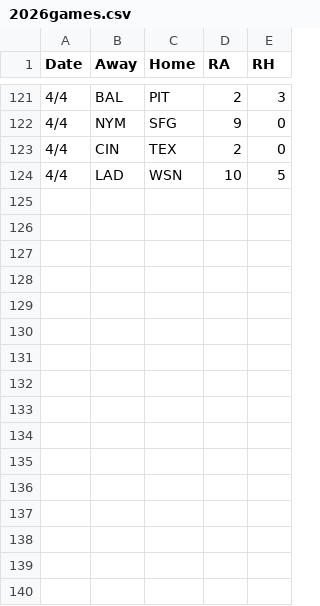
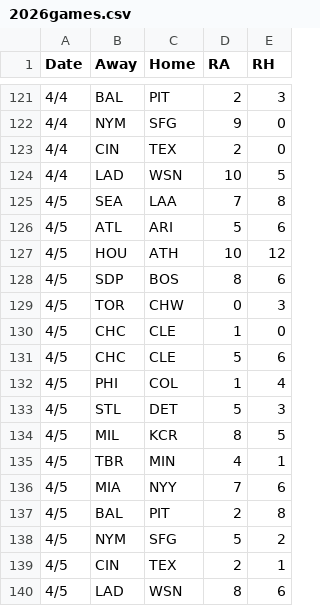
Before and after one commit to 2Skupz/2Skupz.github.io, a CSV file: mlbTiebreak/data/gameFiles/2026games.csv, drawn as a sheet; only a part is shown, gaps mark what is left out.

```diff
--- a/mlbTiebreak/data/gameFiles/2026games.csv
+++ b/mlbTiebreak/data/gameFiles/2026games.csv
@@ -124 +124,17 @@ Date,Away,Home,RA,RH
 4/4,LAD,WSN,10,5
+4/5,SEA,LAA,7,8
+4/5,ATL,ARI,5,6
+4/5,HOU,ATH,10,12
+4/5,SDP,BOS,8,6
+4/5,TOR,CHW,0,3
+4/5,CHC,CLE,1,0
+4/5,CHC,CLE,5,6
+4/5,PHI,COL,1,4
+4/5,STL,DET,5,3
+4/5,MIL,KCR,8,5
+4/5,TBR,MIN,4,1
+4/5,MIA,NYY,7,6
+4/5,BAL,PIT,2,8
+4/5,NYM,SFG,5,2
+4/5,CIN,TEX,2,1
+4/5,LAD,WSN,8,6
```
Also changed, not shown: 3 other files.
